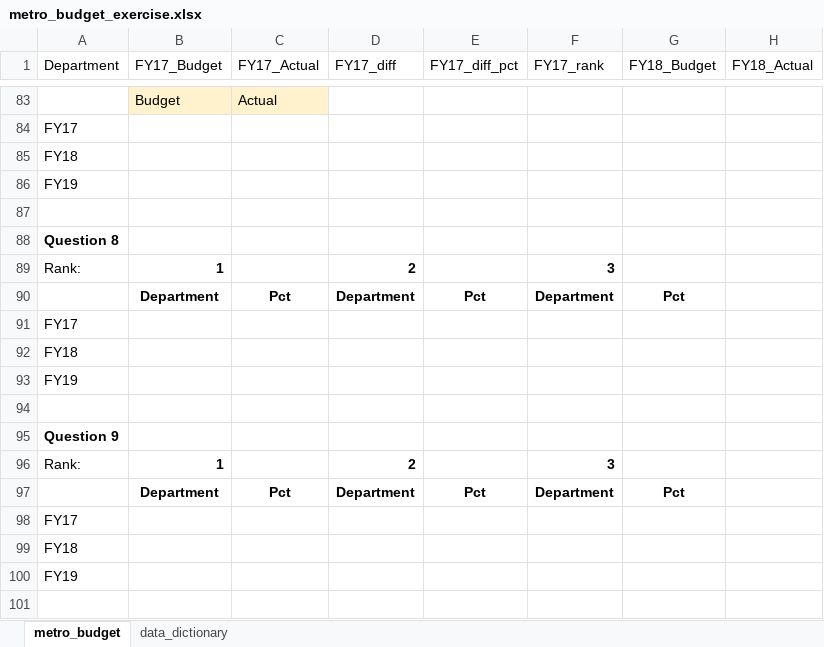
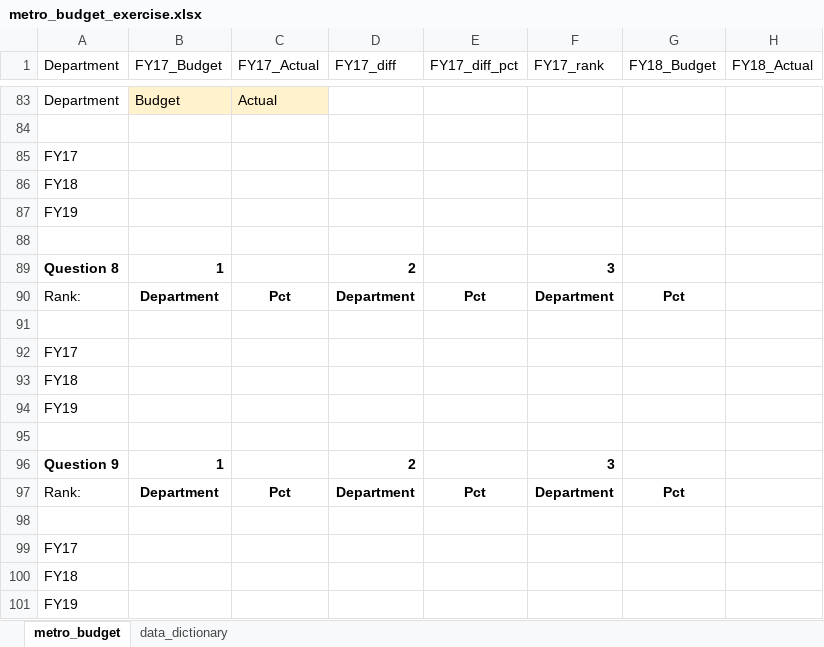
Before and after one commit to NSS-Data-Analytics-Cohort-11/lookups-exercise-Lrn91323, an Excel workbook: metro_budget_exercise.xlsx, sheet metro_budget, drawn as a sheet; only a part is shown, gaps mark what is left out; values as stored, in another font and other column widths than the file's, no borders; table styles not drawn; removed rows and columns are numbered as before the commit, all else as after; rows hold the shown columns only; the diff covers the shown part only; the diff names each change by its address in the sheet, - before the commit and + after, or states it on an @@ line.

Commit message:
question6

```diff
--- a/metro_budget_exercise.xlsx (sheet metro_budget)
+++ b/metro_budget_exercise.xlsx (sheet metro_budget)
-A83 (Department): (empty)
+A83 (Department): Department
+row 84: (empty)
-row 88: Question 8
-A89 (Department): Rank:
+A89 (Department): Question 8
-A89 bold: off
+A89 bold: on
-A90 (Department): (empty)
+A90 (Department): Rank:
+row 91: (empty)
-row 95: Question 9
-A96 (Department): Rank:
+A96 (Department): Question 9
-A96 bold: off
+A96 bold: on
-A97 (Department): (empty)
+A97 (Department): Rank:
+row 98: (empty)
```
Also changed, not shown: 20 added rows, 20 removed rows, 1 moved row, 57 edited cells and cell formats elsewhere in this sheet.
